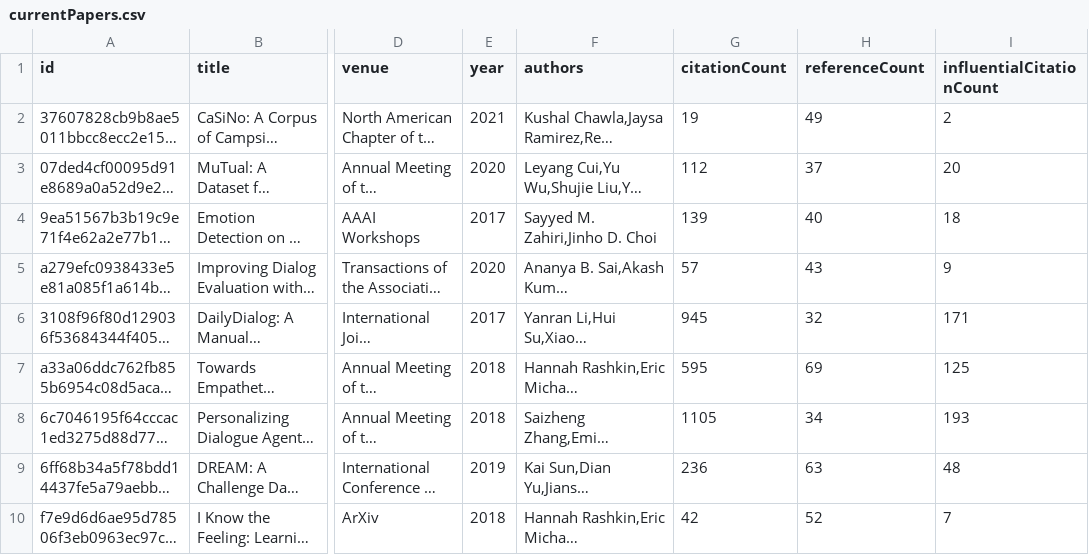
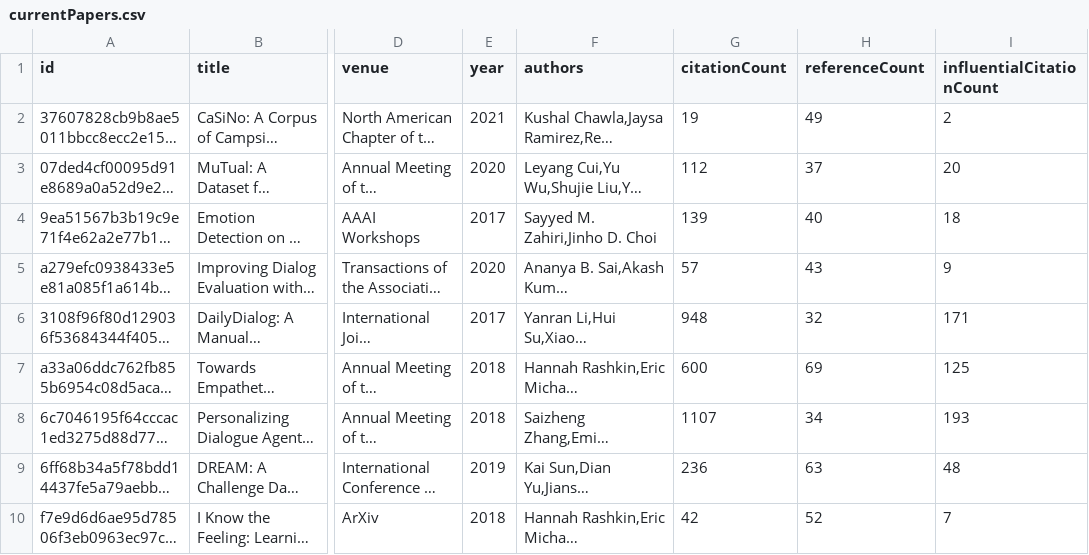
Before and after one commit to avi-jit/pegah-lit-review, a CSV file: data/currentPapers.csv, drawn as a sheet; only a part is shown, gaps mark what is left out; long unchanged cells end in …; the diff names each change by its address in the sheet, - before the commit and + after, or states it on an @@ line.

Commit message:
Update paper data

```diff
--- a/data/currentPapers.csv
+++ b/data/currentPapers.csv
-G6 (citationCount): 945
+G6 (citationCount): 948
-G7 (citationCount): 595
+G7 (citationCount): 600
-G8 (citationCount): 1105
+G8 (citationCount): 1107
```
Also changed, not shown: 2 other files.
